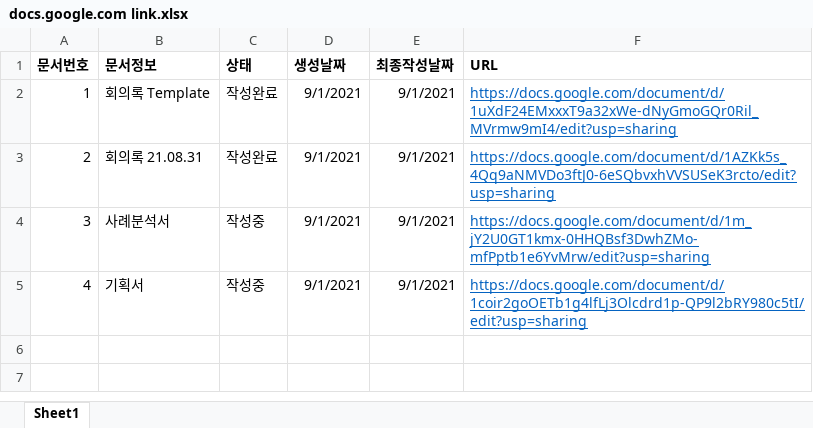
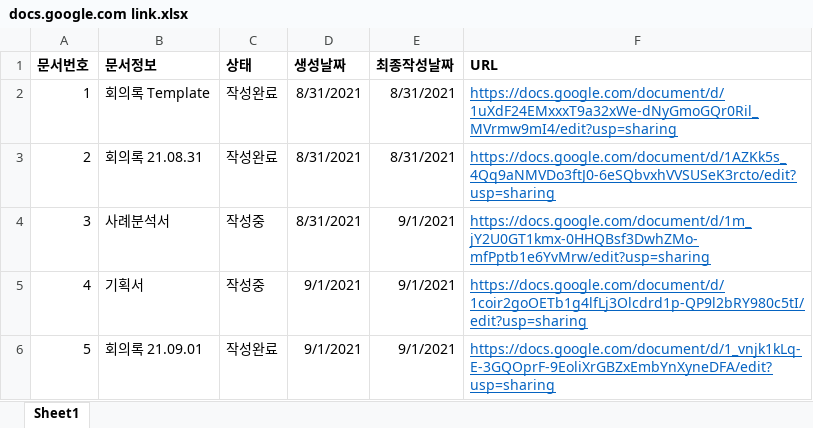
Before and after one commit to HappyBeDay/Thanks.com.docs, an Excel workbook: docs/공유문서/docs.google.com link.xlsx, sheet Sheet1, drawn as a sheet; values as stored, in another font and other column widths than the file's, no borders; the diff names each change by its address in the sheet, - before the commit and + after, or states it on an @@ line.

Commit message:
update 회의록 210901

```diff
--- a/docs/공유문서/docs.google.com link.xlsx (sheet Sheet1)
+++ b/docs/공유문서/docs.google.com link.xlsx (sheet Sheet1)
-D2:D4 (생성날짜): 9/1/2021
+D2:D4 (생성날짜): 8/31/2021
-E2:E3 (최종작성날짜): 9/1/2021
+E2:E3 (최종작성날짜): 8/31/2021
+row 6: 5 | 회의록 21.09.01 | 작성완료 | 9/1/2021 | 9/1/2021 | https://docs.google.com/document/d/1_vnjk1kLq-E-3GQOprF-9EoliXrGBZxEmbYnXyneDFA/edit?usp=sharing
```
